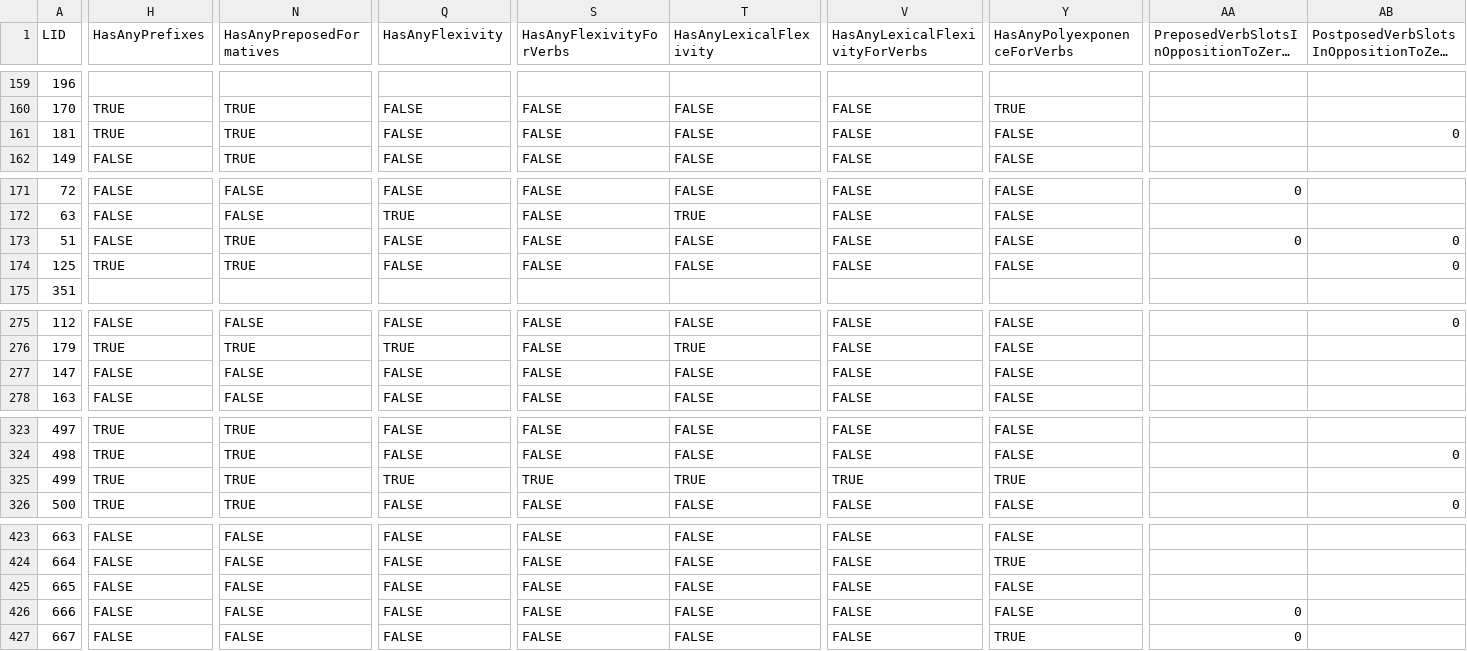
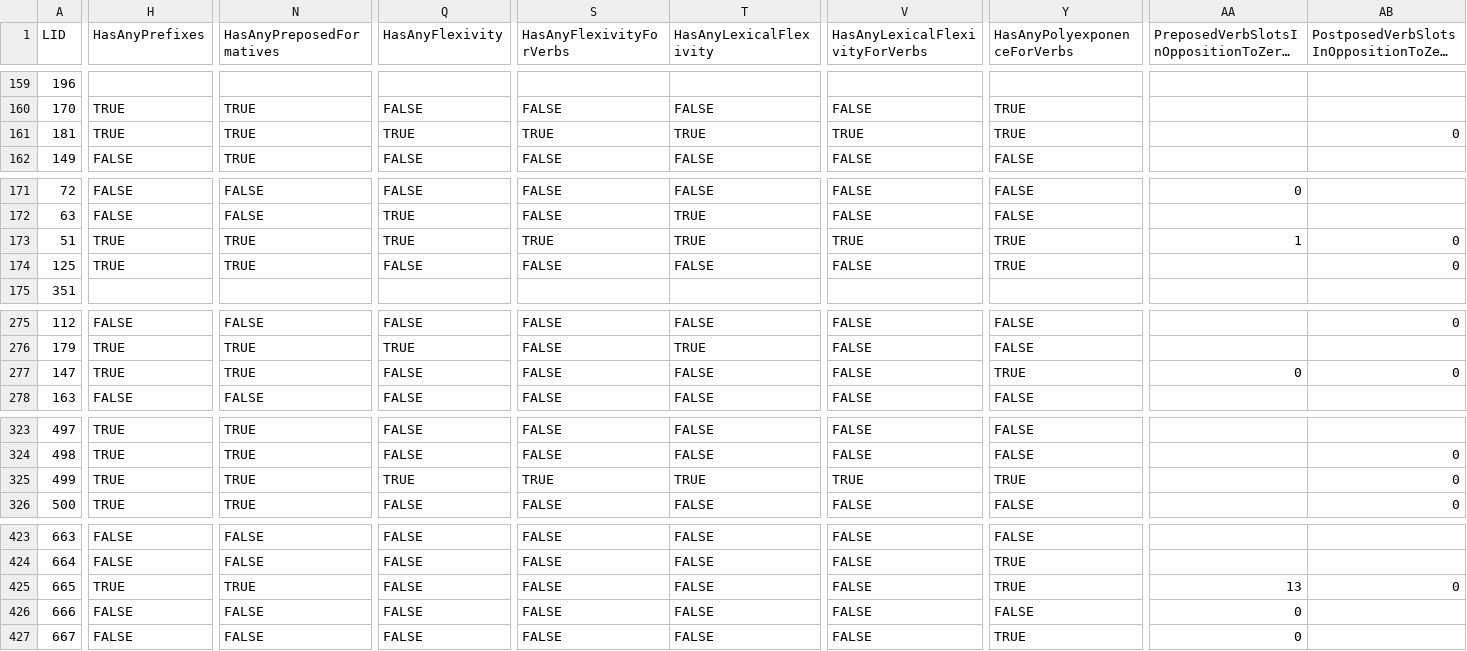
Before and after one commit to autotyp/autotyp-data, a CSV file: data/csv/PerLanguageSummaries/MorphologyPerLanguage.csv, drawn as a sheet; only a part is shown, gaps mark what is left out; long unchanged cells end in …; the diff covers the shown part only; the diff names each change by its address in the sheet, - before the commit and + after, or states it on an @@ line.

```diff
--- a/data/csv/PerLanguageSummaries/MorphologyPerLanguage.csv
+++ b/data/csv/PerLanguageSummaries/MorphologyPerLanguage.csv
-Q161 (HasAnyFlexivity): FALSE
+Q161 (HasAnyFlexivity): TRUE
-S161 (HasAnyFlexivityForVerbs): FALSE
+S161 (HasAnyFlexivityForVerbs): TRUE
-T161 (HasAnyLexicalFlexivity): FALSE
+T161 (HasAnyLexicalFlexivity): TRUE
-V161 (HasAnyLexicalFlexivityForVerbs): FALSE
+V161 (HasAnyLexicalFlexivityForVerbs): TRUE
-Y161 (HasAnyPolyexponenceForVerbs): FALSE
+Y161 (HasAnyPolyexponenceForVerbs): TRUE
-H173 (HasAnyPrefixes): FALSE
+H173 (HasAnyPrefixes): TRUE
-Q173 (HasAnyFlexivity): FALSE
+Q173 (HasAnyFlexivity): TRUE
-S173 (HasAnyFlexivityForVerbs): FALSE
+S173 (HasAnyFlexivityForVerbs): TRUE
-T173 (HasAnyLexicalFlexivity): FALSE
+T173 (HasAnyLexicalFlexivity): TRUE
-V173 (HasAnyLexicalFlexivityForVerbs): FALSE
+V173 (HasAnyLexicalFlexivityForVerbs): TRUE
-Y173:Y174 (HasAnyPolyexponenceForVerbs): FALSE
+Y173:Y174 (HasAnyPolyexponenceForVerbs): TRUE
-AA173: 0
+AA173: 1
-H277 (HasAnyPrefixes): FALSE
+H277 (HasAnyPrefixes): TRUE
-N277 (HasAnyPreposedFormatives): FALSE
+N277 (HasAnyPreposedFormatives): TRUE
-Y277 (HasAnyPolyexponenceForVerbs): FALSE
+Y277 (HasAnyPolyexponenceForVerbs): TRUE
-AA277: (empty)
+AA277: 0
-AB277: (empty)
+AB277: 0
-AB325: (empty)
+AB325: 0
-H425 (HasAnyPrefixes): FALSE
+H425 (HasAnyPrefixes): TRUE
-N425 (HasAnyPreposedFormatives): FALSE
+N425 (HasAnyPreposedFormatives): TRUE
-Y425 (HasAnyPolyexponenceForVerbs): FALSE
+Y425 (HasAnyPolyexponenceForVerbs): TRUE
-AA425: (empty)
+AA425: 13
-AB425: (empty)
+AB425: 0
```
Also changed, not shown: 5 added rows and 17 edited cells elsewhere in this file, data/cldf/languages.csv, data/csv/GrammaticalRelations/GrammaticalRelationCoverage.csv, 40 other files.
